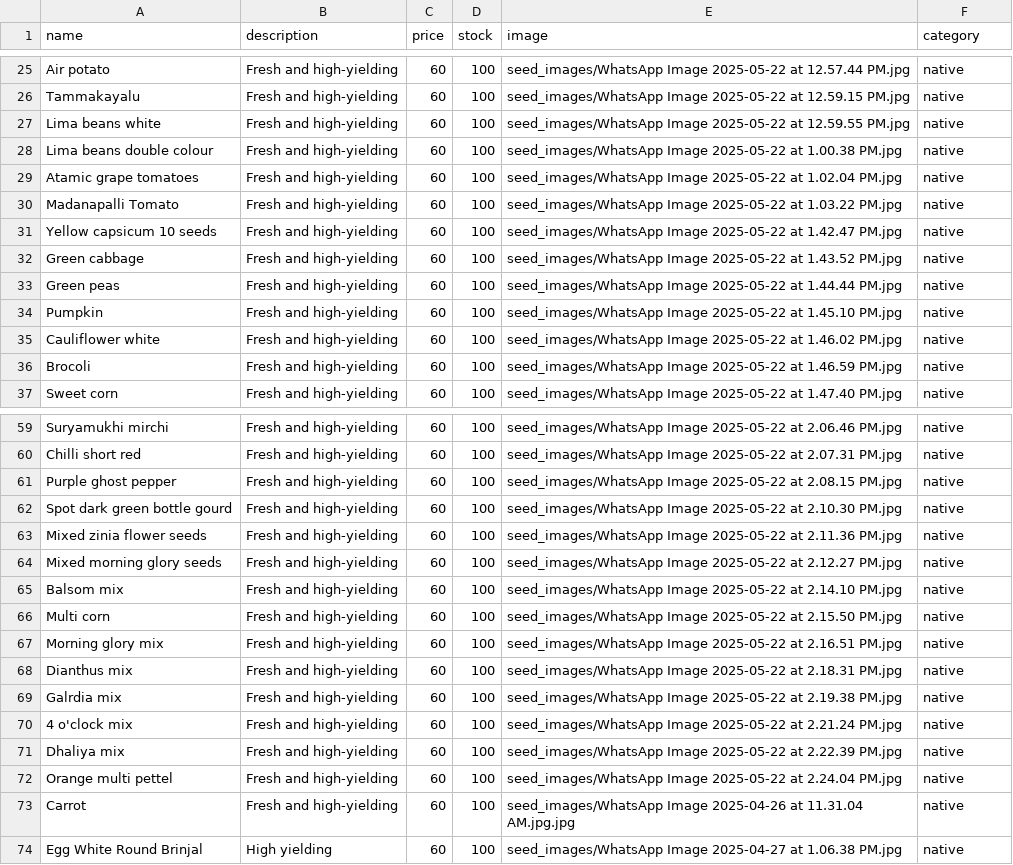
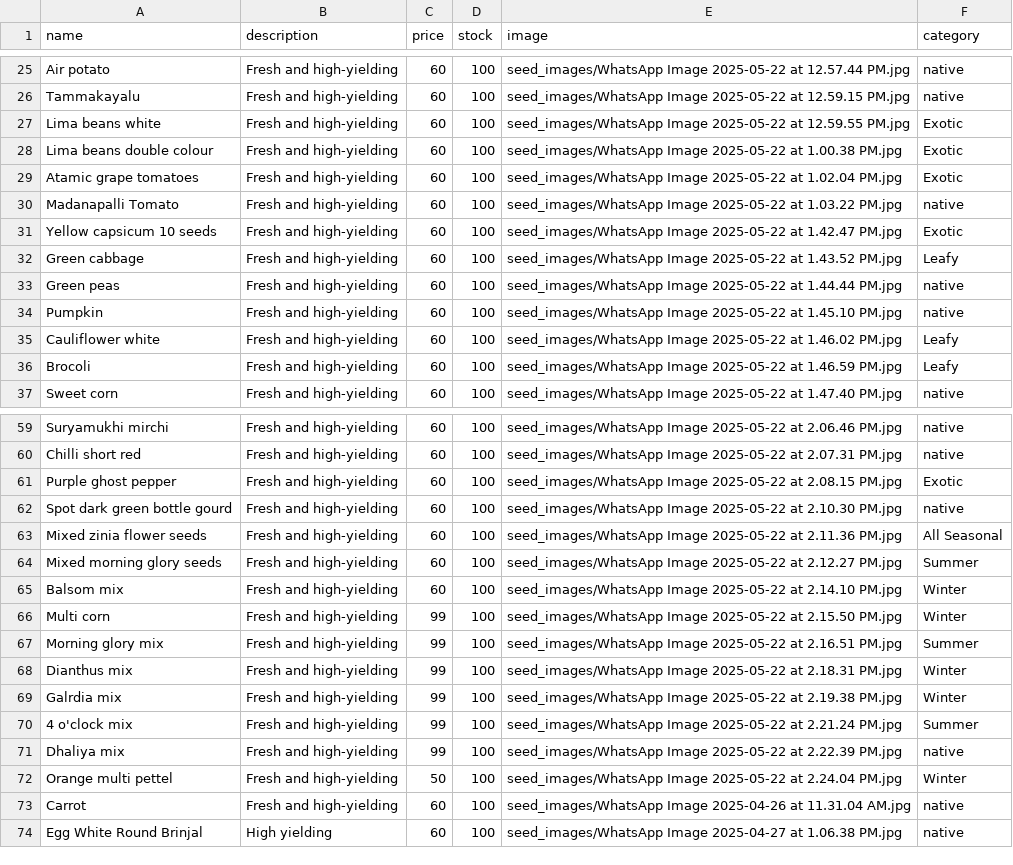
Before and after one commit to SriHarsha379/NextGenOrganicSeeds, a CSV file: seeds_data.csv, drawn as a sheet; only a part is shown, gaps mark what is left out; the diff covers the shown part only.

Commit message:
new images

```diff
--- a/seeds_data.csv
+++ b/seeds_data.csv
@@ -26,12 +26,12 @@ Air potato,Fresh and high-yielding,60,100,seed_images/WhatsApp Image 2025-05-22
 Tammakayalu,Fresh and high-yielding,60,100,seed_images/WhatsApp Image 2025-05-22 at 12.59.15 PM.jpg,native
-Lima beans white,Fresh and high-yielding,60,100,seed_images/WhatsApp Image 2025-05-22 at 12.59.55 PM.jpg,native
-Lima beans double colour,Fresh and high-yielding,60,100,seed_images/WhatsApp Image 2025-05-22 at 1.00.38 PM.jpg,native
-Atamic grape tomatoes,Fresh and high-yielding,60,100,seed_images/WhatsApp Image 2025-05-22 at 1.02.04 PM.jpg,native
+Lima beans white,Fresh and high-yielding,60,100,seed_images/WhatsApp Image 2025-05-22 at 12.59.55 PM.jpg,Exotic
+Lima beans double colour,Fresh and high-yielding,60,100,seed_images/WhatsApp Image 2025-05-22 at 1.00.38 PM.jpg,Exotic
+Atamic grape tomatoes,Fresh and high-yielding,60,100,seed_images/WhatsApp Image 2025-05-22 at 1.02.04 PM.jpg,Exotic
 Madanapalli Tomato,Fresh and high-yielding,60,100,seed_images/WhatsApp Image 2025-05-22 at 1.03.22 PM.jpg,native
-Yellow capsicum 10 seeds,Fresh and high-yielding,60,100,seed_images/WhatsApp Image 2025-05-22 at 1.42.47 PM.jpg,native
-Green cabbage,Fresh and high-yielding,60,100,seed_images/WhatsApp Image 2025-05-22 at 1.43.52 PM.jpg,native
+Yellow capsicum 10 seeds,Fresh and high-yielding,60,100,seed_images/WhatsApp Image 2025-05-22 at 1.42.47 PM.jpg,Exotic
+Green cabbage,Fresh and high-yielding,60,100,seed_images/WhatsApp Image 2025-05-22 at 1.43.52 PM.jpg,Leafy
 Green peas,Fresh and high-yielding,60,100,seed_images/WhatsApp Image 2025-05-22 at 1.44.44 PM.jpg,native
 Pumpkin,Fresh and high-yielding,60,100,seed_images/WhatsApp Image 2025-05-22 at 1.45.10 PM.jpg,native
-Cauliflower white,Fresh and high-yielding,60,100,seed_images/WhatsApp Image 2025-05-22 at 1.46.02 PM.jpg,native
-Brocoli,Fresh and high-yielding,60,100,seed_images/WhatsApp Image 2025-05-22 at 1.46.59 PM.jpg,native
+Cauliflower white,Fresh and high-yielding,60,100,seed_images/WhatsApp Image 2025-05-22 at 1.46.02 PM.jpg,Leafy
+Brocoli,Fresh and high-yielding,60,100,seed_images/WhatsApp Image 2025-05-22 at 1.46.59 PM.jpg,Leafy
 Sweet corn,Fresh and high-yielding,60,100,seed_images/WhatsApp Image 2025-05-22 at 1.47.40 PM.jpg,native
@@ -60,15 +60,15 @@ Suryamukhi mirchi,Fresh and high-yielding,60,100,seed_images/WhatsApp Image 2025
 Chilli short red,Fresh and high-yielding,60,100,seed_images/WhatsApp Image 2025-05-22 at 2.07.31 PM.jpg,native
-Purple ghost pepper,Fresh and high-yielding,60,100,seed_images/WhatsApp Image 2025-05-22 at 2.08.15 PM.jpg,native
+Purple ghost pepper,Fresh and high-yielding,60,100,seed_images/WhatsApp Image 2025-05-22 at 2.08.15 PM.jpg,Exotic
 Spot dark green bottle gourd,Fresh and high-yielding,60,100,seed_images/WhatsApp Image 2025-05-22 at 2.10.30 PM.jpg,native
-Mixed zinia flower seeds,Fresh and high-yielding,60,100,seed_images/WhatsApp Image 2025-05-22 at 2.11.36 PM.jpg,native
-Mixed morning glory seeds,Fresh and high-yielding,60,100,seed_images/WhatsApp Image 2025-05-22 at 2.12.27 PM.jpg,native
-Balsom mix,Fresh and high-yielding,60,100,seed_images/WhatsApp Image 2025-05-22 at 2.14.10 PM.jpg,native
-Multi corn,Fresh and high-yielding,60,100,seed_images/WhatsApp Image 2025-05-22 at 2.15.50 PM.jpg,native
-Morning glory mix,Fresh and high-yielding,60,100,seed_images/WhatsApp Image 2025-05-22 at 2.16.51 PM.jpg,native
-Dianthus mix,Fresh and high-yielding,60,100,seed_images/WhatsApp Image 2025-05-22 at 2.18.31 PM.jpg,native
-Galrdia mix,Fresh and high-yielding,60,100,seed_images/WhatsApp Image 2025-05-22 at 2.19.38 PM.jpg,native
-4 o'clock mix,Fresh and high-yielding,60,100,seed_images/WhatsApp Image 2025-05-22 at 2.21.24 PM.jpg,native
-Dhaliya mix,Fresh and high-yielding,60,100,seed_images/WhatsApp Image 2025-05-22 at 2.22.39 PM.jpg,native
-Orange multi pettel,Fresh and high-yielding,60,100,seed_images/WhatsApp Image 2025-05-22 at 2.24.04 PM.jpg,native
-Carrot,Fresh and high-yielding,60,100,seed_images/WhatsApp Image 2025-04-26 at 11.31.04 AM.jpg.jpg,native
+Mixed zinia flower seeds,Fresh and high-yielding,60,100,seed_images/WhatsApp Image 2025-05-22 at 2.11.36 PM.jpg,All Seasonal
+Mixed morning glory seeds,Fresh and high-yielding,60,100,seed_images/WhatsApp Image 2025-05-22 at 2.12.27 PM.jpg,Summer
+Balsom mix,Fresh and high-yielding,60,100,seed_images/WhatsApp Image 2025-05-22 at 2.14.10 PM.jpg,Winter
+Multi corn,Fresh and high-yielding,99,100,seed_images/WhatsApp Image 2025-05-22 at 2.15.50 PM.jpg,Winter
+Morning glory mix,Fresh and high-yielding,99,100,seed_images/WhatsApp Image 2025-05-22 at 2.16.51 PM.jpg,Summer
+Dianthus mix,Fresh and high-yielding,99,100,seed_images/WhatsApp Image 2025-05-22 at 2.18.31 PM.jpg,Winter
+Galrdia mix,Fresh and high-yielding,99,100,seed_images/WhatsApp Image 2025-05-22 at 2.19.38 PM.jpg,Winter
+4 o'clock mix,Fresh and high-yielding,99,100,seed_images/WhatsApp Image 2025-05-22 at 2.21.24 PM.jpg,Summer
+Dhaliya mix,Fresh and high-yielding,99,100,seed_images/WhatsApp Image 2025-05-22 at 2.22.39 PM.jpg,native
+Orange multi pettel,Fresh and high-yielding,50,100,seed_images/WhatsApp Image 2025-05-22 at 2.24.04 PM.jpg,Winter
+Carrot,Fresh and high-yielding,60,100,seed_images/WhatsApp Image 2025-04-26 at 11.31.04 AM.jpg,native
 Egg White Round Brinjal,High yielding,60,100,seed_images/WhatsApp Image 2025-04-27 at 1.06.38 PM.jpg,native
```
Also changed, not shown: 11 edited cells elsewhere in this file.
